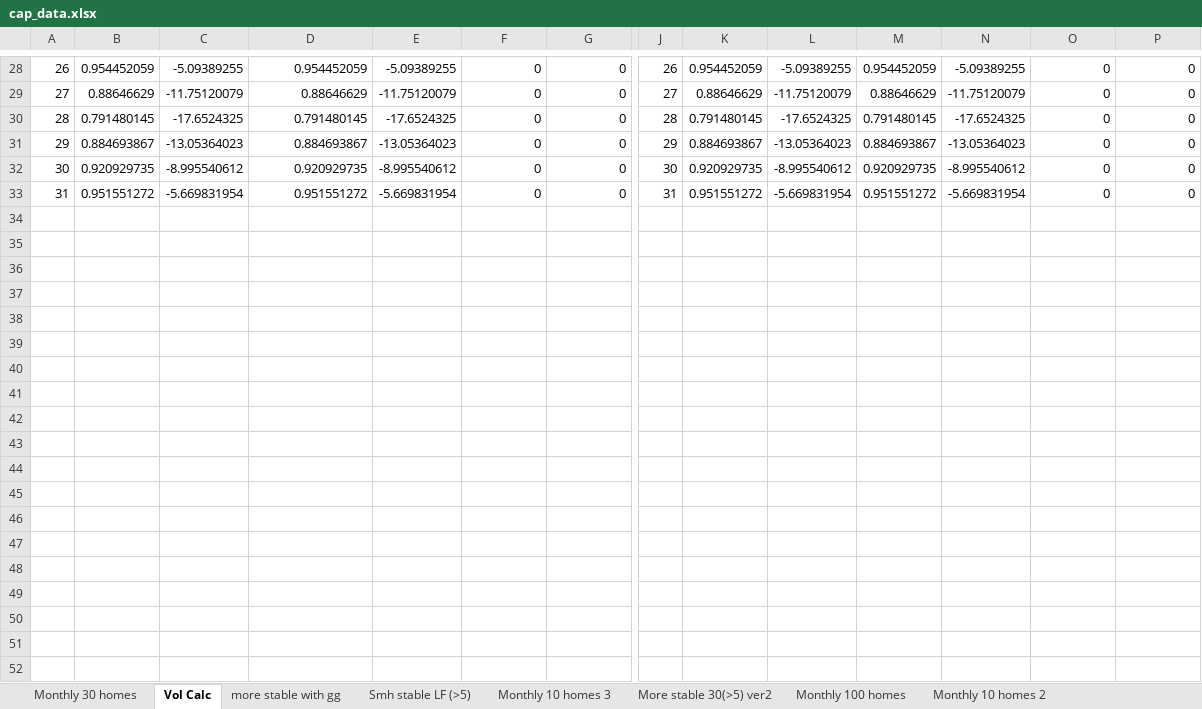
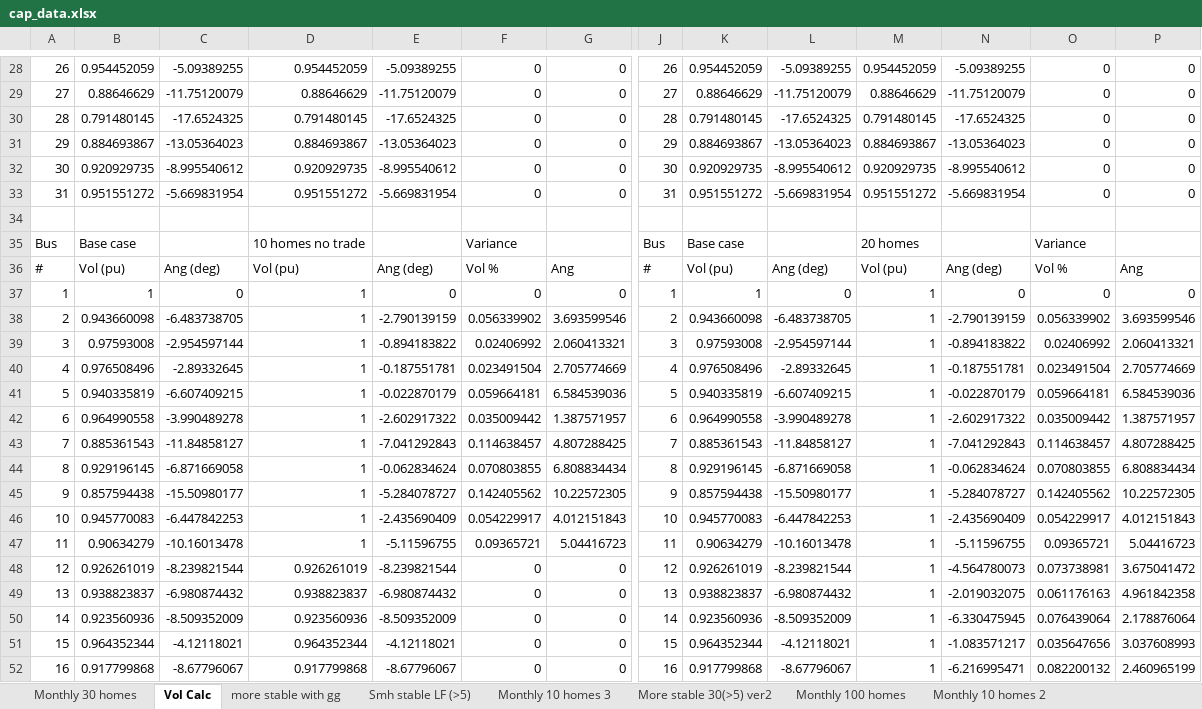
Before and after one commit to nanoha25/CapWork, an Excel workbook: cap_data.xlsx, sheet Vol Calc, drawn as a sheet; only a part is shown, gaps mark what is left out; values as stored, in another font and other column widths than the file's, no borders; rows hold the shown columns only; the diff covers the shown part only; the diff names each change by its address in the sheet, - before the commit and + after, or states it on an @@ line.

```diff
--- a/cap_data.xlsx (sheet Vol Calc)
+++ b/cap_data.xlsx (sheet Vol Calc)
+row 34: (empty)
+row 35: Bus | Base case |  | 10 homes no trade |  | Variance |  | Bus | Base case |  | 20 homes |  | Variance
+row 36: # | Vol (pu) | Ang (deg) | Vol (pu) | Ang (deg) | Vol % | Ang | # | Vol (pu) | Ang (deg) | Vol (pu) | Ang (deg) | Vol % | Ang
+row 37: 1 | 1 | 0 | 1 | 0 | 0 | 0 | 1 | 1 | 0 | 1 | 0 | 0 | 0
+row 38: 2 | 0.943660098 | -6.483738705 | 1 | -2.790139159 | 0.056339902 | 3.693599546 | 2 | 0.943660098 | -6.483738705 | 1 | -2.790139159 | 0.056339902 | 3.693599546
+row 39: 3 | 0.97593008 | -2.954597144 | 1 | -0.894183822 | 0.02406992 | 2.060413321 | 3 | 0.97593008 | -2.954597144 | 1 | -0.894183822 | 0.02406992 | 2.060413321
+row 40: 4 | 0.976508496 | -2.89332645 | 1 | -0.187551781 | 0.023491504 | 2.705774669 | 4 | 0.976508496 | -2.89332645 | 1 | -0.187551781 | 0.023491504 | 2.705774669
+row 41: 5 | 0.940335819 | -6.607409215 | 1 | -0.022870179 | 0.059664181 | 6.584539036 | 5 | 0.940335819 | -6.607409215 | 1 | -0.022870179 | 0.059664181 | 6.584539036
+row 42: 6 | 0.964990558 | -3.990489278 | 1 | -2.602917322 | 0.035009442 | 1.387571957 | 6 | 0.964990558 | -3.990489278 | 1 | -2.602917322 | 0.035009442 | 1.387571957
+row 43: 7 | 0.885361543 | -11.84858127 | 1 | -7.041292843 | 0.114638457 | 4.807288425 | 7 | 0.885361543 | -11.84858127 | 1 | -7.041292843 | 0.114638457 | 4.807288425
+row 44: 8 | 0.929196145 | -6.871669058 | 1 | -0.062834624 | 0.070803855 | 6.808834434 | 8 | 0.929196145 | -6.871669058 | 1 | -0.062834624 | 0.070803855 | 6.808834434
+row 45: 9 | 0.857594438 | -15.50980177 | 1 | -5.284078727 | 0.142405562 | 10.22572305 | 9 | 0.857594438 | -15.50980177 | 1 | -5.284078727 | 0.142405562 | 10.22572305
+row 46: 10 | 0.945770083 | -6.447842253 | 1 | -2.435690409 | 0.054229917 | 4.012151843 | 10 | 0.945770083 | -6.447842253 | 1 | -2.435690409 | 0.054229917 | 4.012151843
+row 47: 11 | 0.90634279 | -10.16013478 | 1 | -5.11596755 | 0.09365721 | 5.04416723 | 11 | 0.90634279 | -10.16013478 | 1 | -5.11596755 | 0.09365721 | 5.04416723
+row 48: 12 | 0.926261019 | -8.239821544 | 0.926261019 | -8.239821544 | 0 | 0 | 12 | 0.926261019 | -8.239821544 | 1 | -4.564780073 | 0.073738981 | 3.675041472
+row 49: 13 | 0.938823837 | -6.980874432 | 0.938823837 | -6.980874432 | 0 | 0 | 13 | 0.938823837 | -6.980874432 | 1 | -2.019032075 | 0.061176163 | 4.961842358
+row 50: 14 | 0.923560936 | -8.509352009 | 0.923560936 | -8.509352009 | 0 | 0 | 14 | 0.923560936 | -8.509352009 | 1 | -6.330475945 | 0.076439064 | 2.178876064
+row 51: 15 | 0.964352344 | -4.12118021 | 0.964352344 | -4.12118021 | 0 | 0 | 15 | 0.964352344 | -4.12118021 | 1 | -1.083571217 | 0.035647656 | 3.037608993
+row 52: 16 | 0.917799868 | -8.67796067 | 0.917799868 | -8.67796067 | 0 | 0 | 16 | 0.917799868 | -8.67796067 | 1 | -6.216995471 | 0.082200132 | 2.460965199
```
Also changed, not shown: 15 added rows elsewhere in this sheet, 2 other files.
